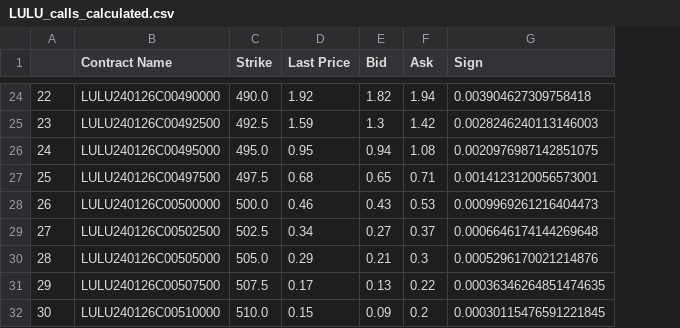
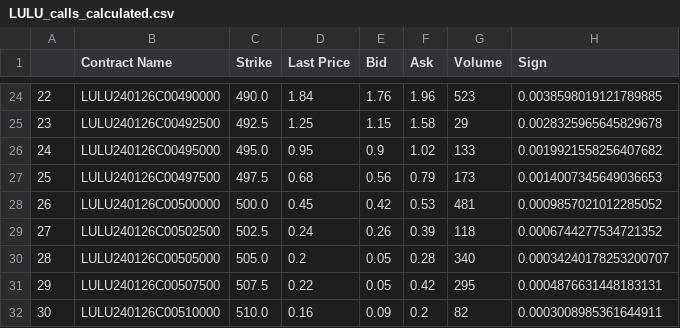
Before and after one commit to weip2008/chatpm, a CSV file: python/data/LULU_calls_calculated.csv, drawn as a sheet; only a part is shown, gaps mark what is left out; addresses are those after the commit; the diff covers the shown part only; the diff names each change by its address in the sheet, - before the commit and + after, or states it on an @@ line.

Commit message:
Updated code, added function filter result by price

```diff
--- a/python/data/LULU_calls_calculated.csv
+++ b/python/data/LULU_calls_calculated.csv
+column G (Volume), rows 24-32: 523 | 29 | 133 | 173 | 481 | 118 | 340 | 295 | 82
-D24 (Last Price): 1.92
+D24 (Last Price): 1.84
-E24 (Bid): 1.82
+E24 (Bid): 1.76
-F24 (Ask): 1.94
+F24 (Ask): 1.96
-H24 (Sign): 0.003904627309758418
+H24 (Sign): 0.0038598019121789885
-D25 (Last Price): 1.59
+D25 (Last Price): 1.25
-E25 (Bid): 1.3
+E25 (Bid): 1.15
-F25 (Ask): 1.42
+F25 (Ask): 1.58
-H25 (Sign): 0.0028246240113146003
+H25 (Sign): 0.0028325965645829678
-E26 (Bid): 0.94
+E26 (Bid): 0.9
-F26 (Ask): 1.08
+F26 (Ask): 1.02
-H26 (Sign): 0.0020976987142851075
+H26 (Sign): 0.0019921558256407682
-E27 (Bid): 0.65
+E27 (Bid): 0.56
-F27 (Ask): 0.71
+F27 (Ask): 0.79
-H27 (Sign): 0.0014123120056573001
+H27 (Sign): 0.0014007345649036653
-D28 (Last Price): 0.46
+D28 (Last Price): 0.45
-E28 (Bid): 0.43
+E28 (Bid): 0.42
-H28 (Sign): 0.0009969261216404473
+H28 (Sign): 0.0009857021012285052
-D29 (Last Price): 0.34
+D29 (Last Price): 0.24
-E29 (Bid): 0.27
+E29 (Bid): 0.26
-F29 (Ask): 0.37
+F29 (Ask): 0.39
-H29 (Sign): 0.0006646174144269648
+H29 (Sign): 0.0006744277534721352
-D30 (Last Price): 0.29
+D30 (Last Price): 0.2
-E30 (Bid): 0.21
+E30 (Bid): 0.05
-F30 (Ask): 0.3
+F30 (Ask): 0.28
-H30 (Sign): 0.0005296170021214876
+H30 (Sign): 0.00034240178253200707
-D31 (Last Price): 0.17
+D31 (Last Price): 0.22
-E31 (Bid): 0.13
+E31 (Bid): 0.05
-F31 (Ask): 0.22
+F31 (Ask): 0.42
-H31 (Sign): 0.00036346264851474635
+H31 (Sign): 0.0004876631448183131
-D32 (Last Price): 0.15
+D32 (Last Price): 0.16
-H32 (Sign): 0.00030115476591221845
+H32 (Sign): 0.0003008985361644911
```
Also changed, not shown: 92 edited cells elsewhere in this file, python/data/LULU_puts_calculated.csv, 11 other files.
